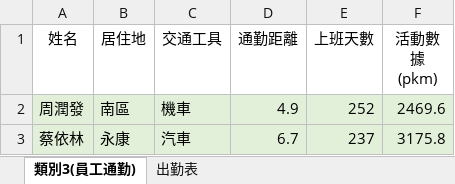
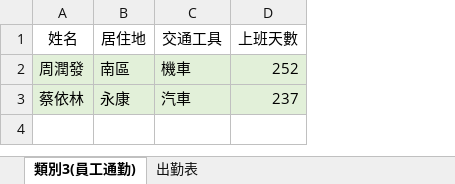
Before and after one commit to poorthins/64web, an Excel workbook: frontend/public/examples/commute-template.xlsx, sheet 類別3(員工通勤), drawn as a sheet; values as stored, in another font and other column widths than the file's, no borders; the diff names each change by its address in the sheet, - before the commit and + after, or states it on an @@ line.

```diff
--- a/frontend/public/examples/commute-template.xlsx (sheet 類別3(員工通勤))
+++ b/frontend/public/examples/commute-template.xlsx (sheet 類別3(員工通勤))
-column D (通勤距離), rows 2-3: 4.9 | 6.7
-column F (活動數據 (pkm)), rows 2-3: 2469.6 | 3175.8
```
Also changed, not shown: 21 other files.
